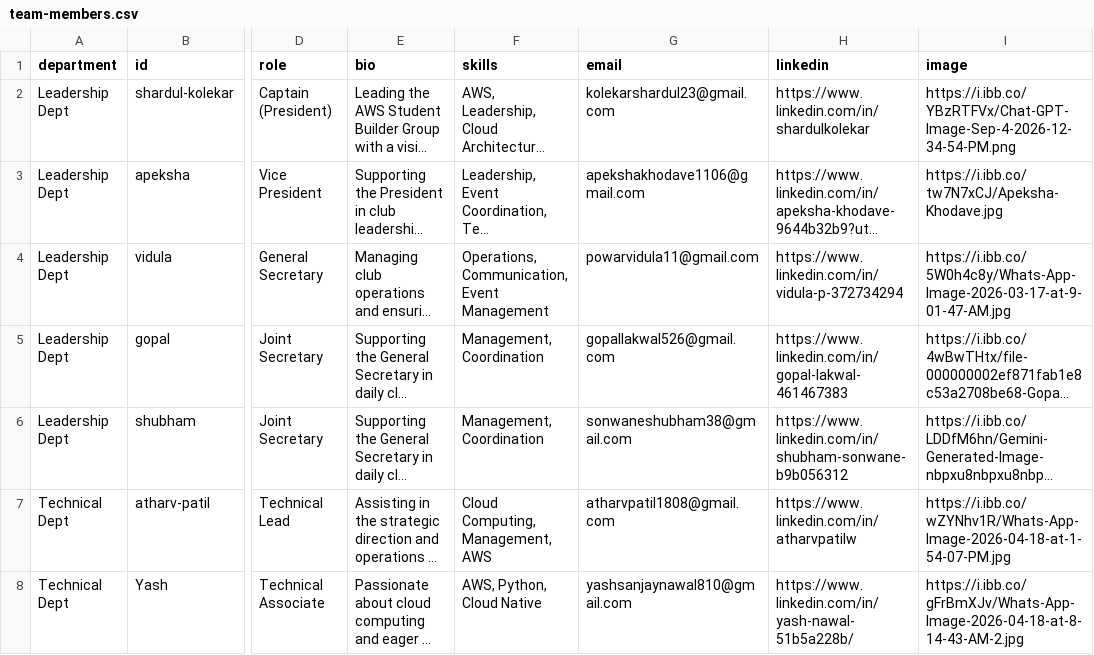
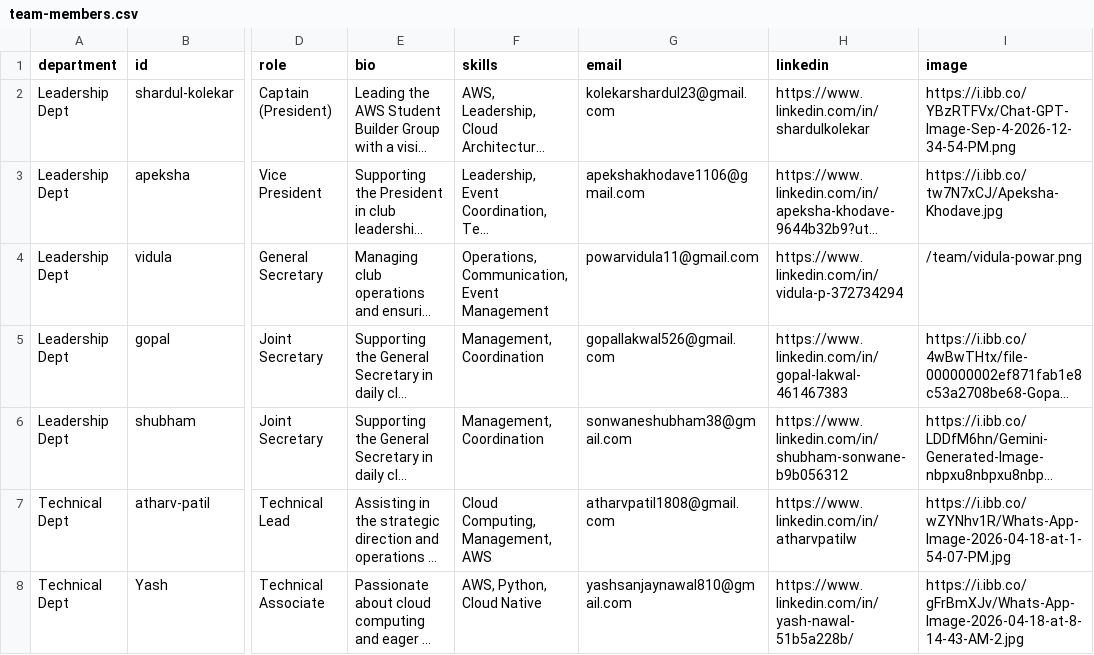
Before and after one commit to aws-sbg-gcoek/new-scd-repo-kop, a CSV file: client/public/team-members.csv, drawn as a sheet; only a part is shown, gaps mark what is left out; long unchanged cells end in …; the diff names each change by its address in the sheet, - before the commit and + after, or states it on an @@ line.

Commit message:
feat: add Google Calendar option, remove breakfast, fix meetup link, update venue address to V.T. Patil Convention Hall, and update Vidula photo

```diff
--- a/client/public/team-members.csv
+++ b/client/public/team-members.csv
-I4 (image): https://i.ibb.co/5W0h4c8y/Whats-App-Image-2026-03-17-at-9-01-47-AM.jpg
+I4 (image): /team/vidula-powar.png
```
Also changed, not shown: 20 other files.
